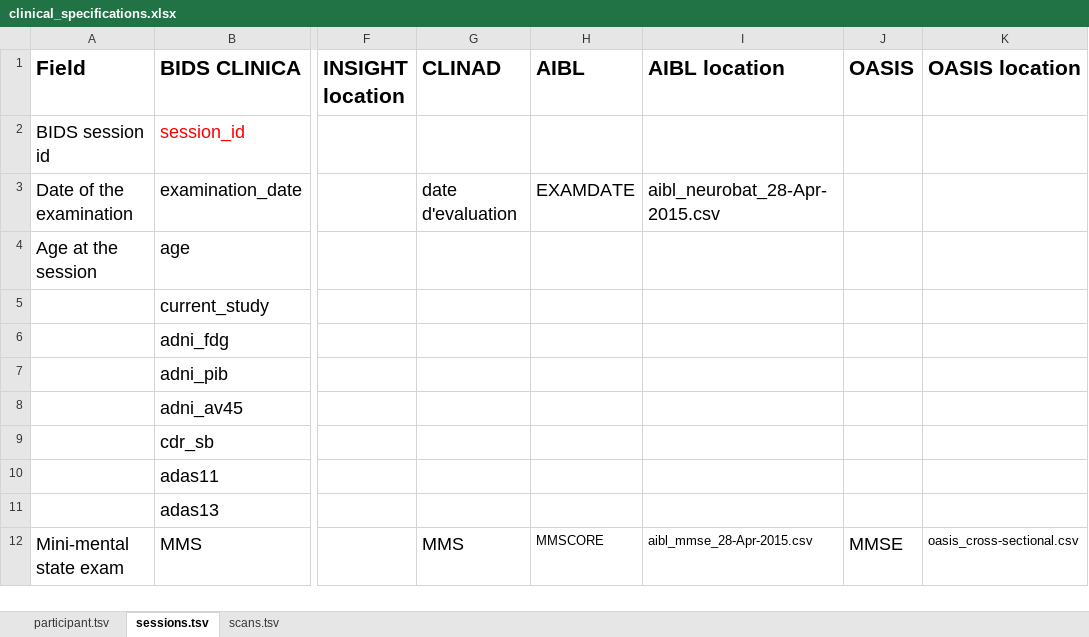
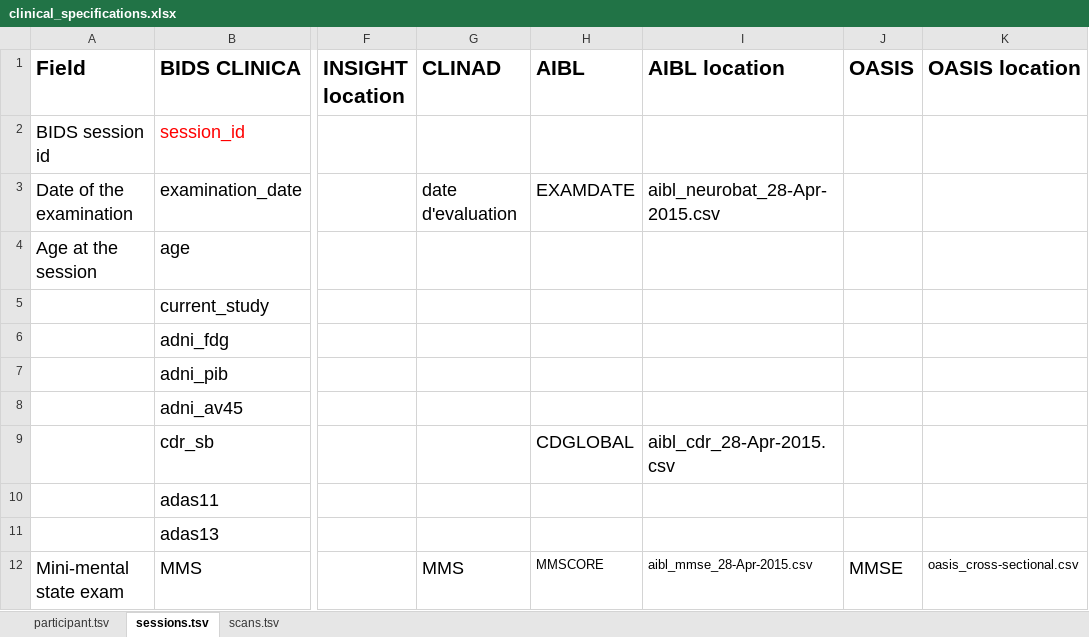
Before and after one commit to aramis-lab/clinica, an Excel workbook: clinica/iotools/data/clinical_specifications.xlsx, sheet sessions.tsv, drawn as a sheet; only a part is shown, gaps mark what is left out; values as stored, in another font and other column widths than the file's, no borders; the diff names each change by its address in the sheet, - before the commit and + after, or states it on an @@ line.

Commit message:
update AIBL
Former-commit-id: a6f1fca26db3d5590c5bcfaa3b4051a872776c18

```diff
--- a/clinica/iotools/data/clinical_specifications.xlsx (sheet sessions.tsv)
+++ b/clinica/iotools/data/clinical_specifications.xlsx (sheet sessions.tsv)
-H9 (AIBL): (empty)
+H9 (AIBL): CDGLOBAL
-I9 (AIBL location): (empty)
+I9 (AIBL location): aibl_cdr_28-Apr-2015.csv
```
Also changed, not shown: charts or pictures, 4 other files.
